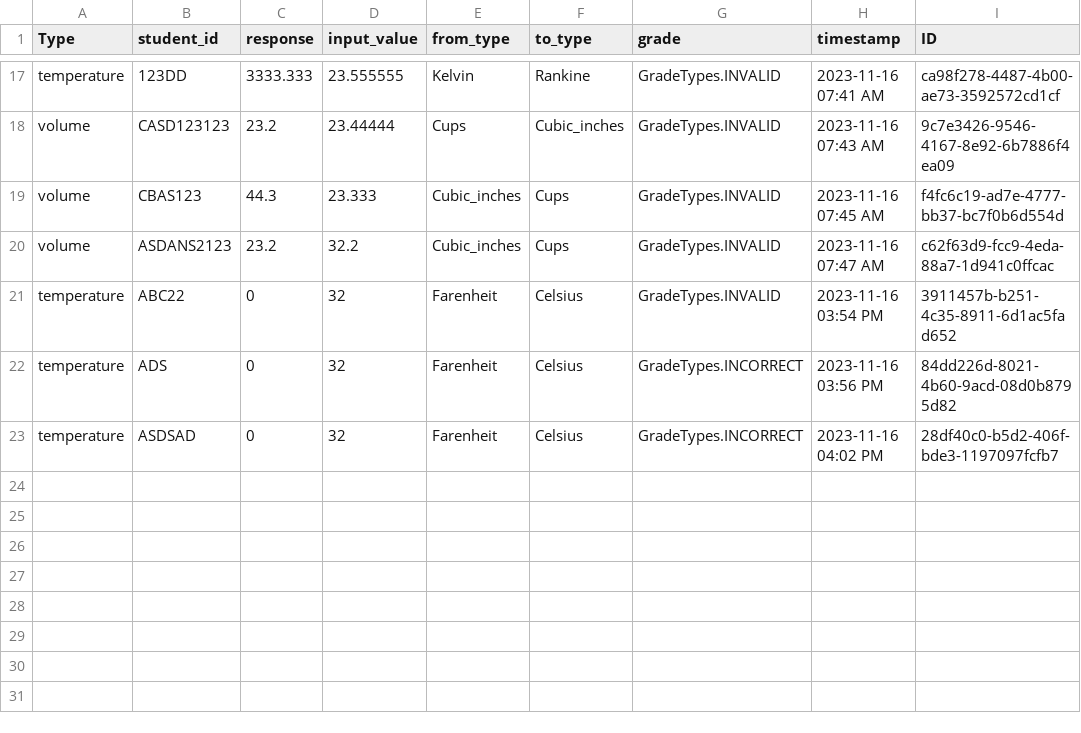
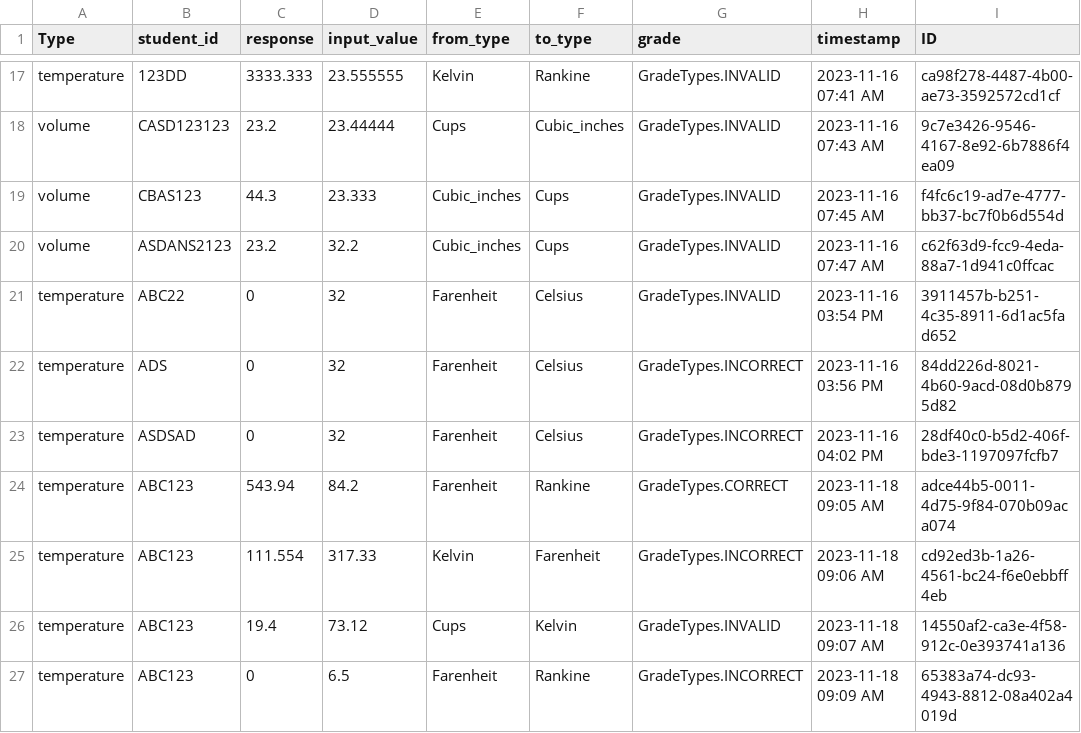
Before and after one commit to dsnutter/portfolio-conversion-units, a CSV file: src/dsnutter_conversion_units/configuration/responses_config.csv, drawn as a sheet; only a part is shown, gaps mark what is left out.

Commit message:
minor fix to input view

```diff
--- a/src/dsnutter_conversion_units/configuration/responses_config.csv
+++ b/src/dsnutter_conversion_units/configuration/responses_config.csv
@@ -23 +23,5 @@ temperature,ADS,0,32,Farenheit,Celsius,GradeTypes.INCORRECT,2023-11-16 03:56 PM,
 temperature,ASDSAD,0,32,Farenheit,Celsius,GradeTypes.INCORRECT,2023-11-16 04:02 PM,28df40c0-b5d2-406f-bde3-1197097fcfb7
+temperature,ABC123,543.94,84.2,Farenheit,Rankine,GradeTypes.CORRECT,2023-11-18 09:05 AM,adce44b5-0011-4d75-9f84-070b09aca074
+temperature,ABC123,111.554,317.33,Kelvin,Farenheit,GradeTypes.INCORRECT,2023-11-18 09:06 AM,cd92ed3b-1a26-4561-bc24-f6e0ebbff4eb
+temperature,ABC123,19.4,73.12,Cups,Kelvin,GradeTypes.INVALID,2023-11-18 09:07 AM,14550af2-ca3e-4f58-912c-0e393741a136
+temperature,ABC123,0,6.5,Farenheit,Rankine,GradeTypes.INCORRECT,2023-11-18 09:09 AM,65383a74-dc93-4943-8812-08a402a4019d
```
Also changed, not shown: 1 other file.
